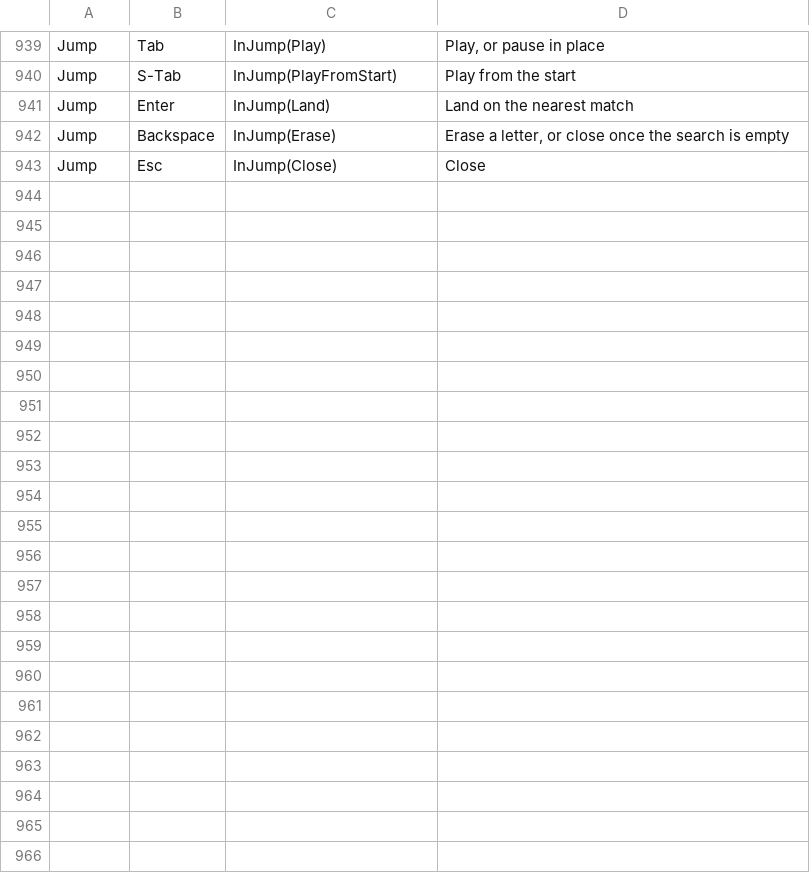
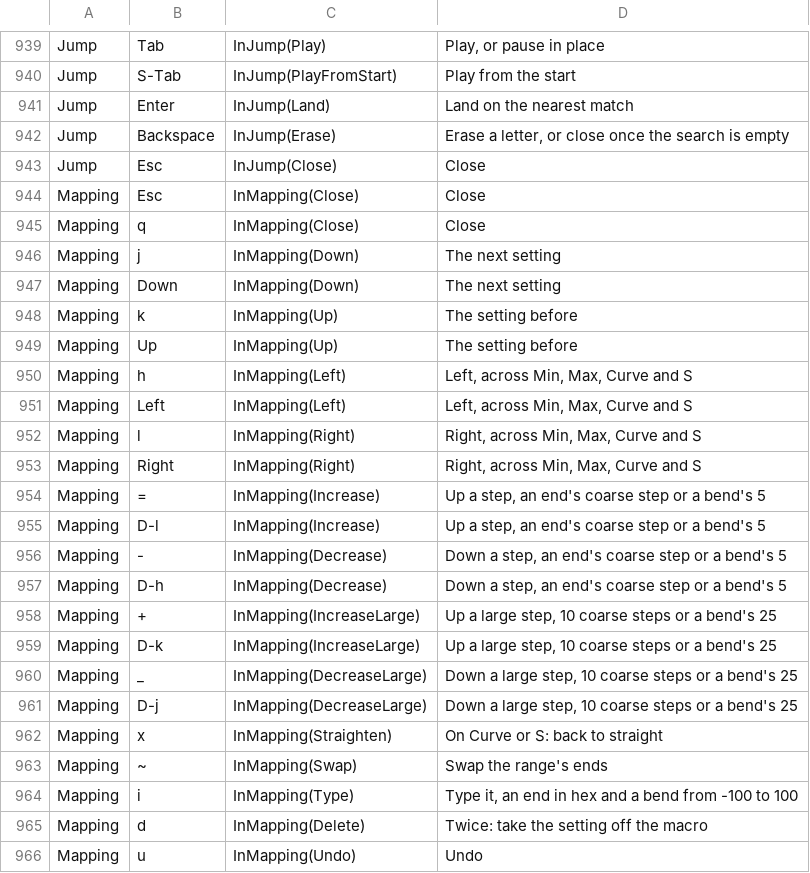
Before and after one commit to gabrielgellner/vimtracker, a TSV file: crates/vt-tui/src/input/bindings.tsv, drawn as a sheet; only a part is shown, gaps mark what is left out; the diff names each change by its address in the sheet, - before the commit and + after, or states it on an @@ line.

Commit message:
refactor(tui): the mapping view as an overlay behind the pages' seam
MappingView takes its keys through the binding table under Mode::Mapping
and changes the macro's mappings through the services; App undoes for it
and keeps it open on a mapping. Refs #872.

```diff
--- a/crates/vt-tui/src/input/bindings.tsv
+++ b/crates/vt-tui/src/input/bindings.tsv
+row 944: Mapping | Esc | InMapping(Close) | Close
+row 945: Mapping | q | InMapping(Close) | Close
+row 946: Mapping | j | InMapping(Down) | The next setting
+row 947: Mapping | Down | InMapping(Down) | The next setting
+row 948: Mapping | k | InMapping(Up) | The setting before
+row 949: Mapping | Up | InMapping(Up) | The setting before
+row 950: Mapping | h | InMapping(Left) | Left, across Min, Max, Curve and S
+row 951: Mapping | Left | InMapping(Left) | Left, across Min, Max, Curve and S
+row 952: Mapping | l | InMapping(Right) | Right, across Min, Max, Curve and S
+row 953: Mapping | Right | InMapping(Right) | Right, across Min, Max, Curve and S
+row 954: Mapping | = | InMapping(Increase) | Up a step, an end's coarse step or a bend's 5
+row 955: Mapping | D-l | InMapping(Increase) | Up a step, an end's coarse step or a bend's 5
+row 956: Mapping | - | InMapping(Decrease) | Down a step, an end's coarse step or a bend's 5
+row 957: Mapping | D-h | InMapping(Decrease) | Down a step, an end's coarse step or a bend's 5
+row 958: Mapping | + | InMapping(IncreaseLarge) | Up a large step, 10 coarse steps or a bend's 25
+row 959: Mapping | D-k | InMapping(IncreaseLarge) | Up a large step, 10 coarse steps or a bend's 25
+row 960: Mapping | _ | InMapping(DecreaseLarge) | Down a large step, 10 coarse steps or a bend's 25
+row 961: Mapping | D-j | InMapping(DecreaseLarge) | Down a large step, 10 coarse steps or a bend's 25
+row 962: Mapping | x | InMapping(Straighten) | On Curve or S: back to straight
+row 963: Mapping | ~ | InMapping(Swap) | Swap the range's ends
+row 964: Mapping | i | InMapping(Type) | Type it, an end in hex and a bend from -100 to 100
+row 965: Mapping | d | InMapping(Delete) | Twice: take the setting off the macro
+row 966: Mapping | u | InMapping(Undo) | Undo
```
Also changed, not shown: 8 other files.
